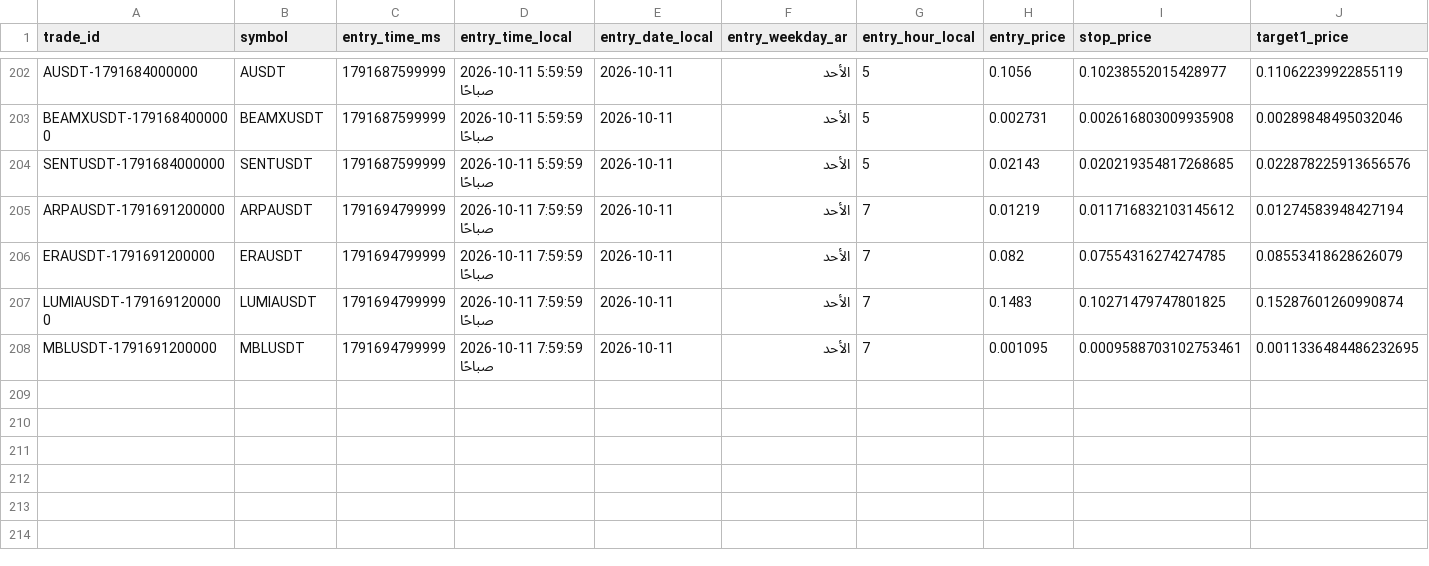
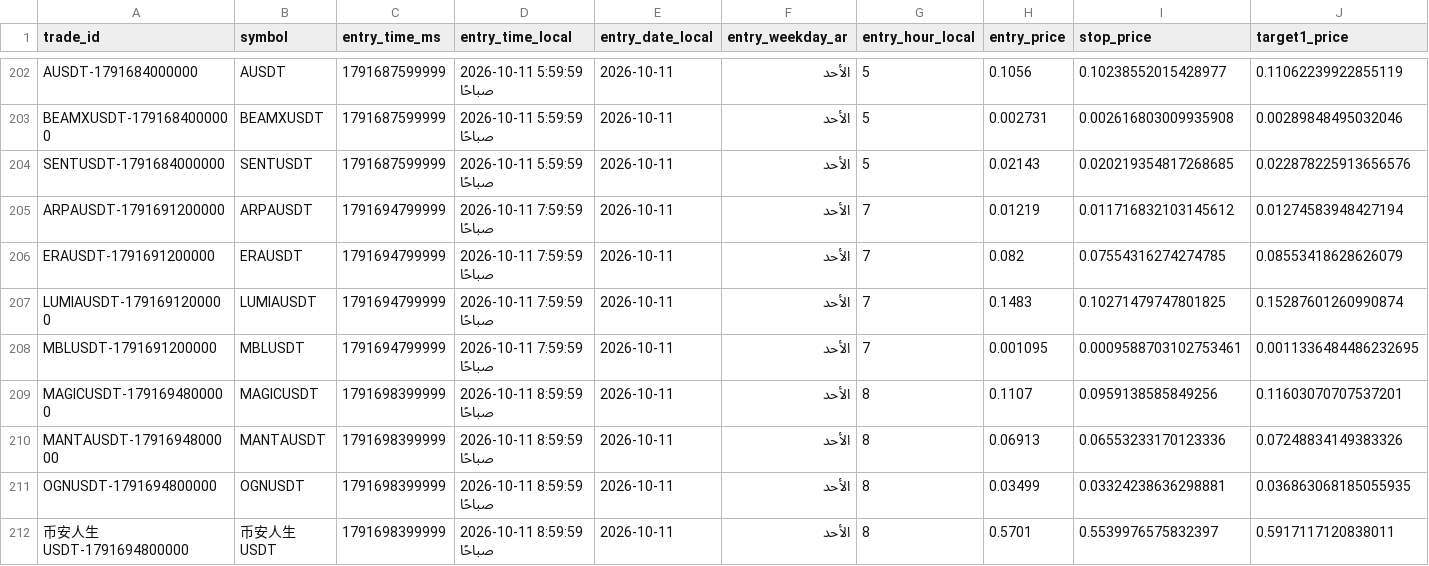
Before and after one commit to turky4500/binance-spot-usdt-signal-bot, a CSV file: data/trades_log.csv, drawn as a sheet; only a part is shown, gaps mark what is left out; rows hold the shown columns only; the diff names each change by its address in the sheet, - before the commit and + after, or states it on an @@ line.

```diff
--- a/data/trades_log.csv
+++ b/data/trades_log.csv
+row 209: MAGICUSDT-1791694800000 | MAGICUSDT | 1791698399999 | 2026-10-11 8:59:59 صباحًا | 2026-10-11 | الأحد | 8 | 0.1107 | 0.0959138585849256 | 0.11603070707537201
+row 210: MANTAUSDT-1791694800000 | MANTAUSDT | 1791698399999 | 2026-10-11 8:59:59 صباحًا | 2026-10-11 | الأحد | 8 | 0.06913 | 0.06553233170123336 | 0.07248834149383326
+row 211: OGNUSDT-1791694800000 | OGNUSDT | 1791698399999 | 2026-10-11 8:59:59 صباحًا | 2026-10-11 | الأحد | 8 | 0.03499 | 0.03324238636298881 | 0.036863068185055935
+row 212: 币安人生USDT-1791694800000 | 币安人生USDT | 1791698399999 | 2026-10-11 8:59:59 صباحًا | 2026-10-11 | الأحد | 8 | 0.5701 | 0.5539976575832397 | 0.5917117120838011
```
Also changed, not shown: 2 other files.
